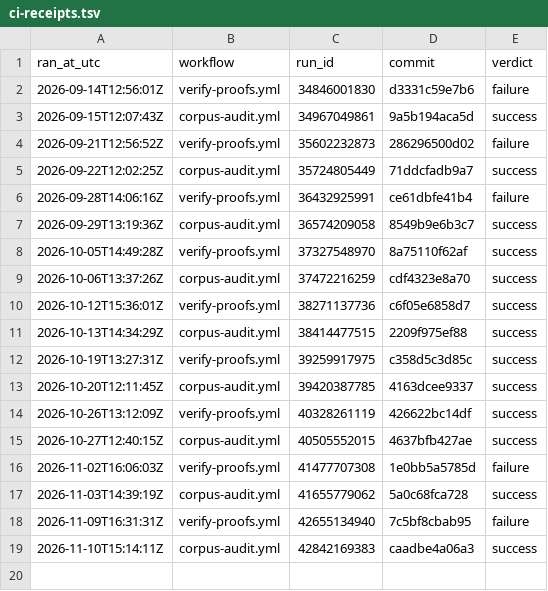
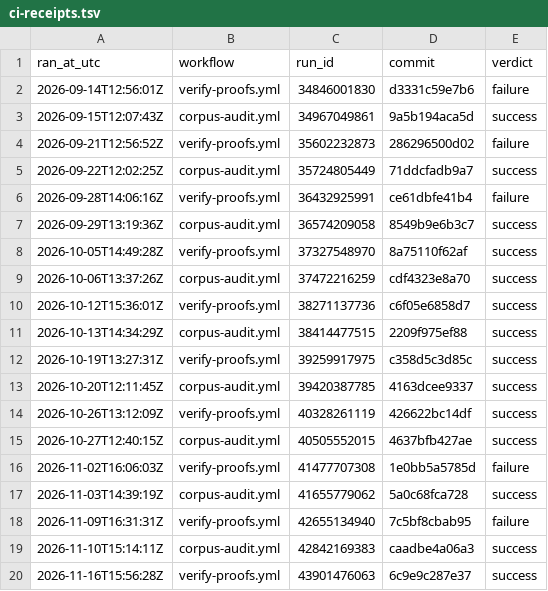
Before and after one commit to TOTOGT/geometry, a TSV file: docs/ci-receipts.tsv, drawn as a sheet; the diff names each change by its address in the sheet, - before the commit and + after, or states it on an @@ line.

Commit message:
ci: receipt for verify-proofs.yml run 43901476063 [skip ci]

```diff
--- a/docs/ci-receipts.tsv
+++ b/docs/ci-receipts.tsv
+row 20: 2026-11-16T15:56:28Z | verify-proofs.yml | 43901476063 | 6c9e9c287e37 | success
```
